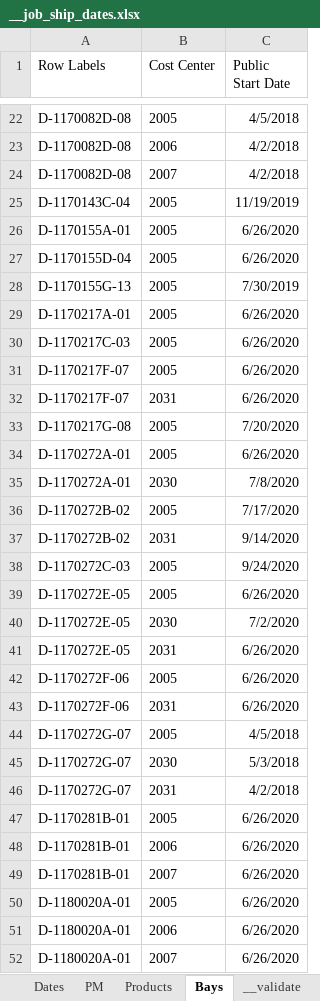
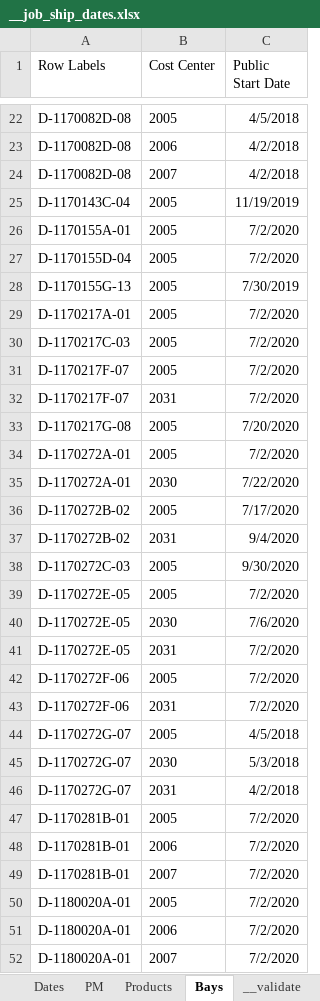
Before and after one commit to paddymills/monday-jobs, an Excel workbook: __job_ship_dates.xlsx, sheet Bays, drawn as a sheet; only a part is shown, gaps mark what is left out; values as stored, in another font and other column widths than the file's, no borders; the diff covers the shown part only; the diff names each change by its address in the sheet, - before the commit and + after, or states it on an @@ line.

```diff
--- a/__job_ship_dates.xlsx (sheet Bays)
+++ b/__job_ship_dates.xlsx (sheet Bays)
-C26:C27 (Public Start Date): 6/26/2020
+C26:C27 (Public Start Date): 7/2/2020
-C29:C32 (Public Start Date): 6/26/2020
+C29:C32 (Public Start Date): 7/2/2020
-C34 (Public Start Date): 6/26/2020
+C34 (Public Start Date): 7/2/2020
-C35 (Public Start Date): 7/8/2020
+C35 (Public Start Date): 7/22/2020
-C37 (Public Start Date): 9/14/2020
+C37 (Public Start Date): 9/4/2020
-C38 (Public Start Date): 9/24/2020
+C38 (Public Start Date): 9/30/2020
-C39 (Public Start Date): 6/26/2020
+C39 (Public Start Date): 7/2/2020
-C40 (Public Start Date): 7/2/2020
+C40 (Public Start Date): 7/6/2020
-C41:C43 (Public Start Date): 6/26/2020
+C41:C43 (Public Start Date): 7/2/2020
-C47:C52 (Public Start Date): 6/26/2020
+C47:C52 (Public Start Date): 7/2/2020
```
Also changed, not shown: 3 added rows and 357 edited cells elsewhere in this sheet, sheet Dates, sheet __validate, sheet Products, 2 other files.
